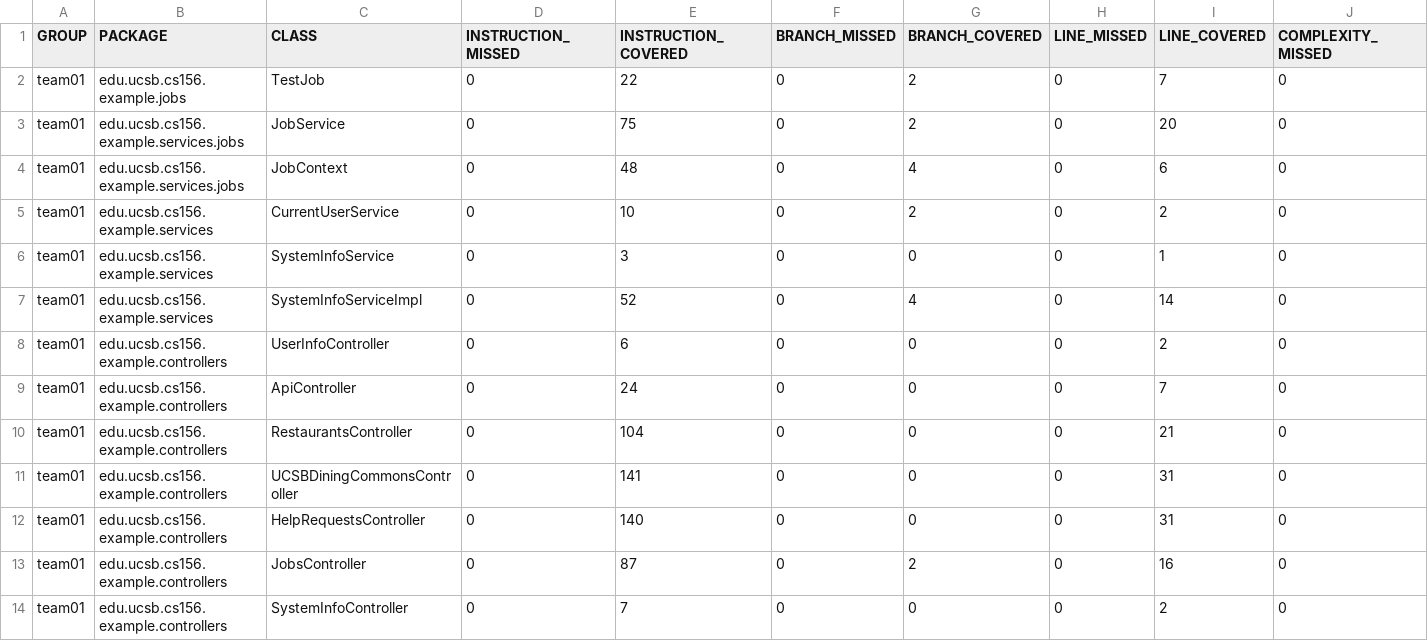
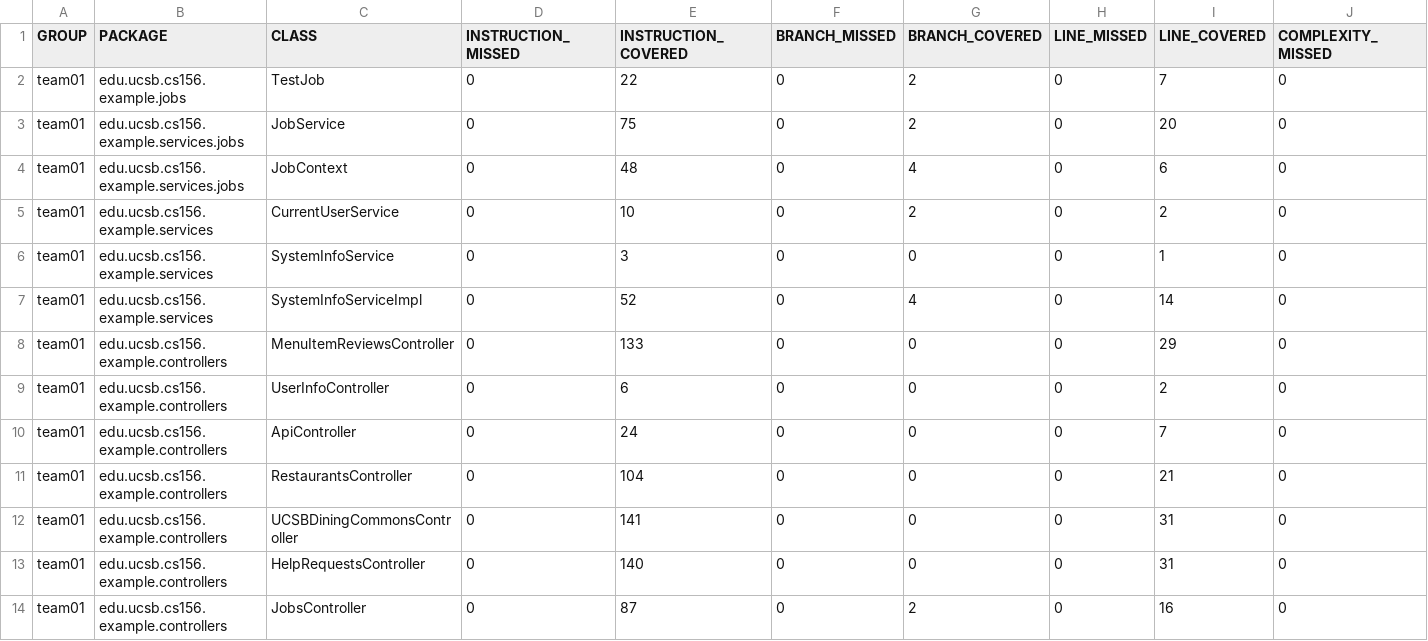
Before and after one commit to ucsb-cs156-s25/team02-s25-15, a CSV file: jacoco/jacoco.csv, drawn as a sheet; only a part is shown; the shorter side is filled out with more unchanged rows; rows hold the shown columns only; the diff names each change by its address in the sheet, - before the commit and + after, or states it on an @@ line.

Commit message:
Deploying to gh-pages from @ ucsb-cs156-s25/team02-s25-15@82e7903ee39ae41498fd2447b703bb1b4fb3c68e 🚀

```diff
--- a/jacoco/jacoco.csv
+++ b/jacoco/jacoco.csv
+row 8: team01 | edu.ucsb.cs156.example.controllers | MenuItemReviewsController | 0 | 133 | 0 | 0 | 0 | 29 | 0
```
Also changed, not shown: 7 other files.
